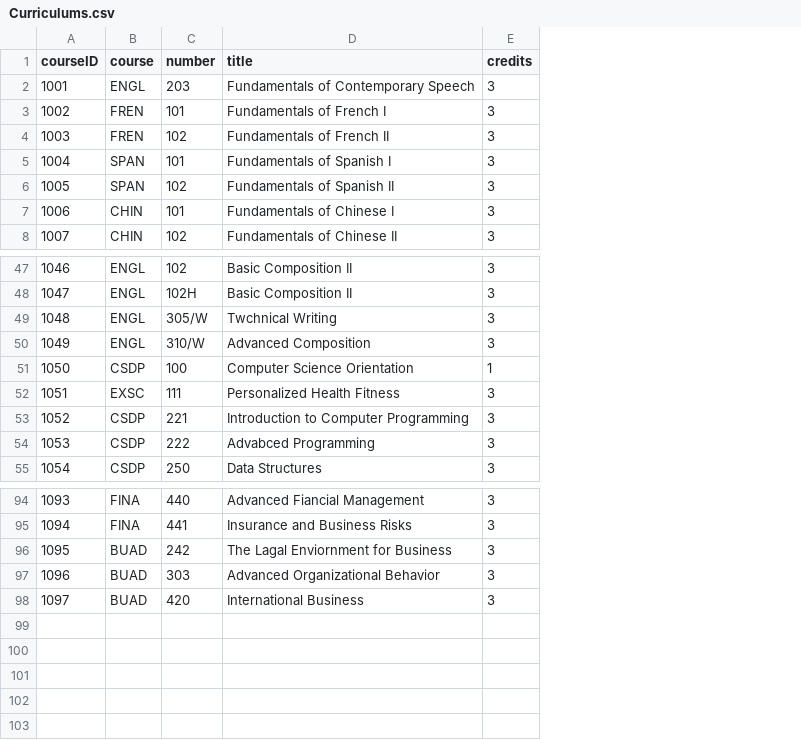
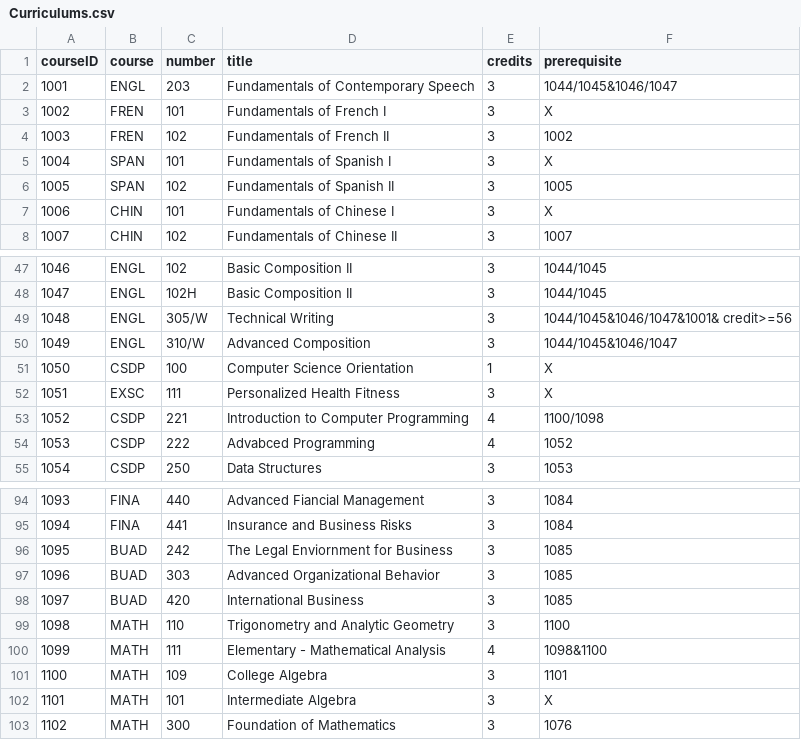
Before and after one commit to Nawaugh03/AdvisingProject, a CSV file: Curriculums.csv, drawn as a sheet; only a part is shown, gaps mark what is left out; the diff covers the shown part only; the diff names each change by its address in the sheet, - before the commit and + after, or states it on an @@ line.

```diff
--- a/Curriculums.csv
+++ b/Curriculums.csv
+column F (prerequisite), rows 2-8: 1044/1045&1046/1047 | X | 1002 | X | 1005 | X | 1007; rows 47-55: 1044/1045 | 1044/1045 | 1044/1045&1046/1047&1001& credit>=56 | 1044/1045&1046/1047 | X | X | 1100/1098 | 1052 | 1053; rows 94-98: 1084 | 1084 | 1085 | 1085 | 1085
-D49 (title): Twchnical Writing
+D49 (title): Technical Writing
-E53:E54 (credits): 3
+E53:E54 (credits): 4
-D96 (title): The Lagal Enviornment for Business
+D96 (title): The Legal Enviornment for Business
+row 99: 1098 | MATH | 110 | Trigonometry and Analytic Geometry | 3 | 1100
+row 100: 1099 | MATH | 111 | Elementary - Mathematical Analysis | 4 | 1098&1100
+row 101: 1100 | MATH | 109 | College Algebra | 3 | 1101
+row 102: 1101 | MATH | 101 | Intermediate Algebra | 3 | X
+row 103: 1102 | MATH | 300 | Foundation of Mathematics | 3 | 1076
```
Also changed, not shown: 1 edited cell elsewhere in this file, 5 other files.
